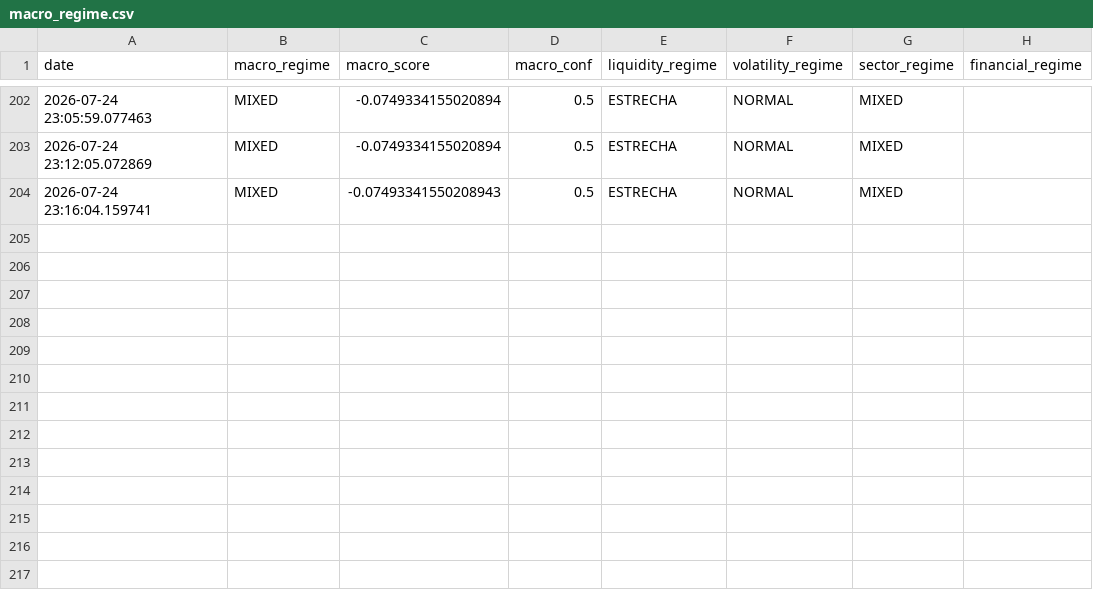
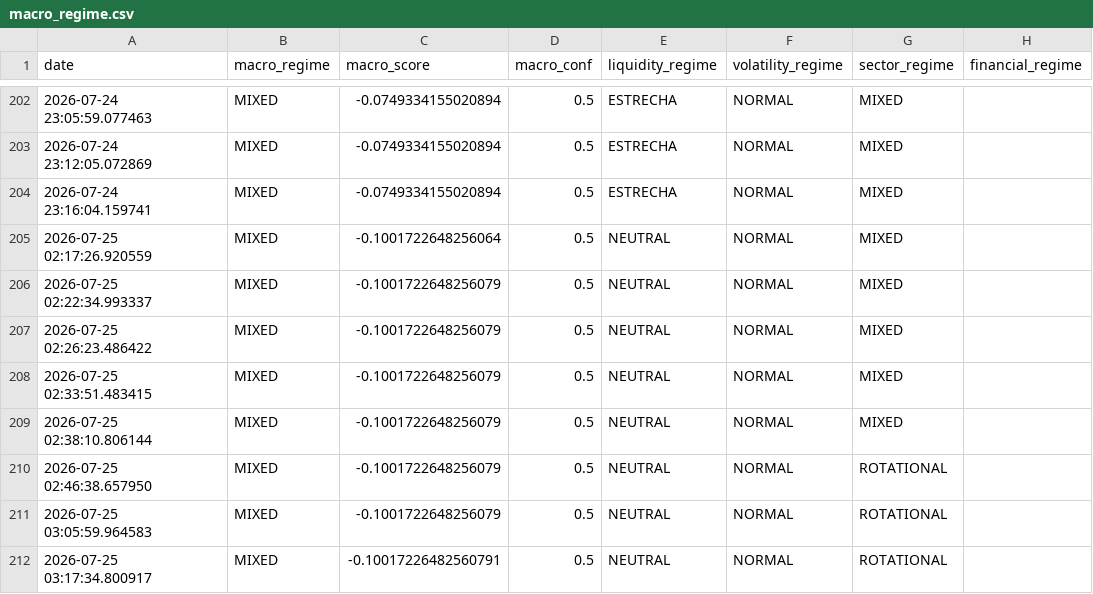
Before and after one commit to bledabladis-png/radar-cazador-silencioso, a CSV file: outputs/macro_regime.csv, drawn as a sheet; only a part is shown, gaps mark what is left out.

Commit message:
v3.16: P0+P1+P2+P3 - Effective Breadth, Sector Leadership, Breadth Regime, Narrow Leadership, Macro Decomposition, Factor Clustering, Liquidity Delta, ROTATIONAL/MIXED

```diff
--- a/outputs/macro_regime.csv
+++ b/outputs/macro_regime.csv
@@ -203,2 +203,10 @@ date,macro_regime,macro_score,macro_conf,liquidity_regime,volatility_regime,sect
 2026-07-24 23:12:05.072869,MIXED,-0.0749334155020894,0.5,ESTRECHA,NORMAL,MIXED,
-2026-07-24 23:16:04.159741,MIXED,-0.07493341550208943,0.5,ESTRECHA,NORMAL,MIXED,
+2026-07-24 23:16:04.159741,MIXED,-0.0749334155020894,0.5,ESTRECHA,NORMAL,MIXED,
+2026-07-25 02:17:26.920559,MIXED,-0.1001722648256064,0.5,NEUTRAL,NORMAL,MIXED,
+2026-07-25 02:22:34.993337,MIXED,-0.1001722648256079,0.5,NEUTRAL,NORMAL,MIXED,
+2026-07-25 02:26:23.486422,MIXED,-0.1001722648256079,0.5,NEUTRAL,NORMAL,MIXED,
+2026-07-25 02:33:51.483415,MIXED,-0.1001722648256079,0.5,NEUTRAL,NORMAL,MIXED,
+2026-07-25 02:38:10.806144,MIXED,-0.1001722648256079,0.5,NEUTRAL,NORMAL,MIXED,
+2026-07-25 02:46:38.657950,MIXED,-0.1001722648256079,0.5,NEUTRAL,NORMAL,ROTATIONAL,
+2026-07-25 03:05:59.964583,MIXED,-0.1001722648256079,0.5,NEUTRAL,NORMAL,ROTATIONAL,
+2026-07-25 03:17:34.800917,MIXED,-0.10017226482560791,0.5,NEUTRAL,NORMAL,ROTATIONAL,
```
Also changed, not shown: outputs/analisis_lideres.csv, outputs/sector_rankings.csv, 9 other files.
